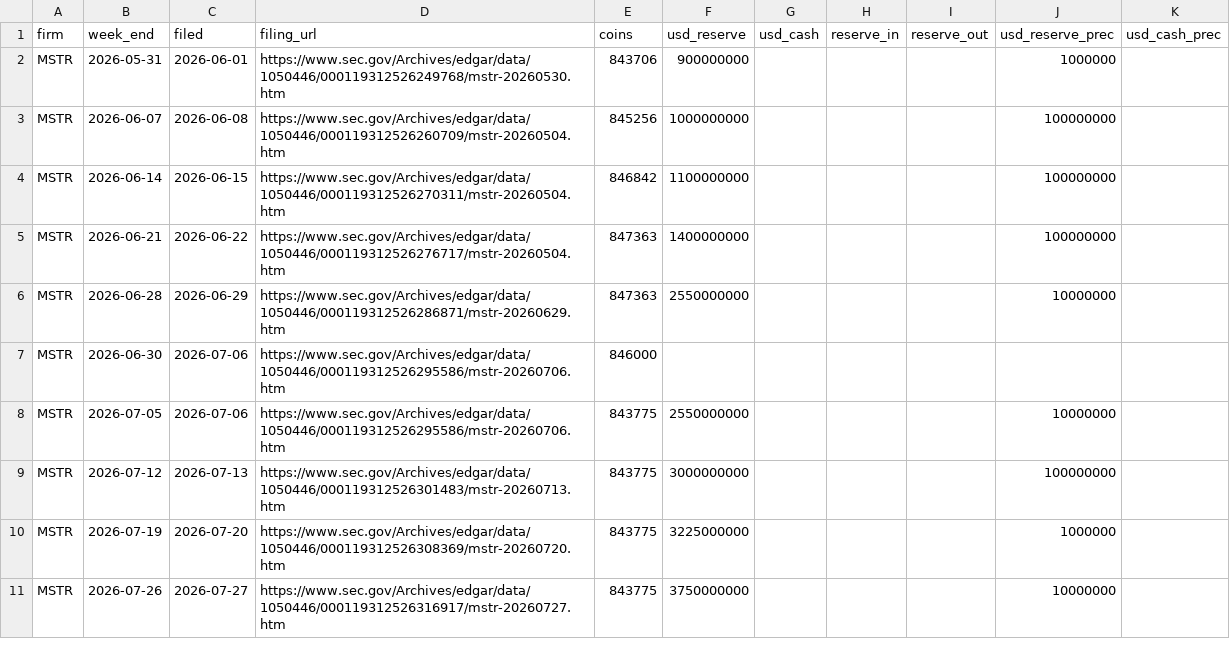
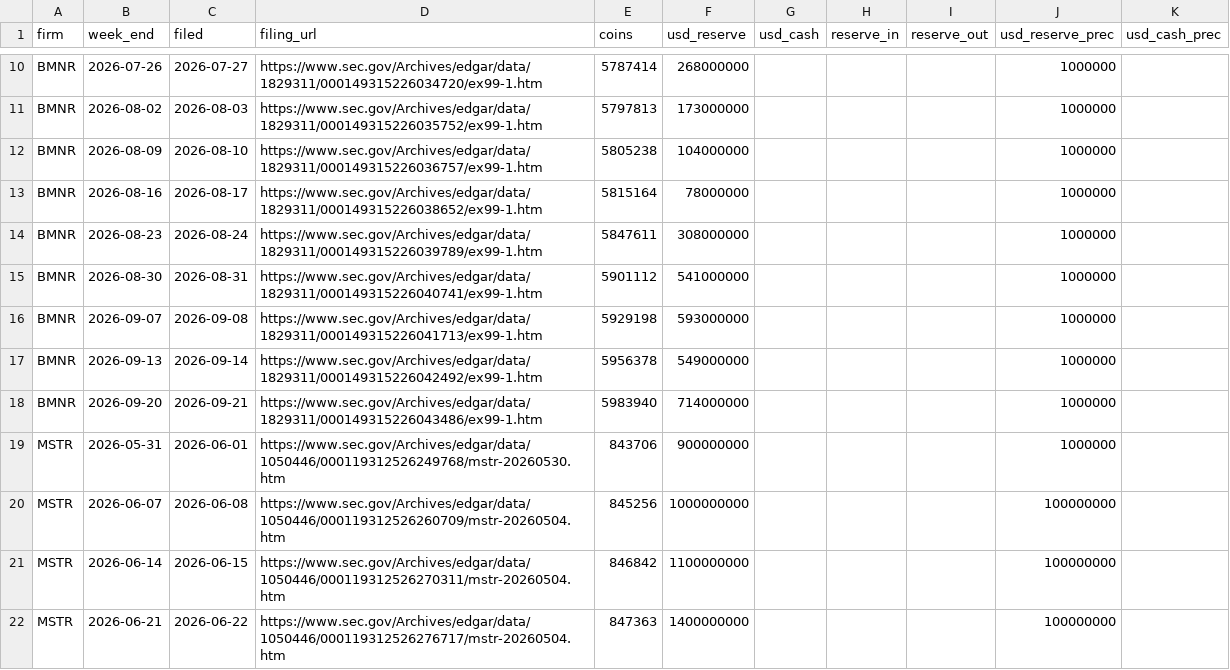
Before and after one commit to RahilBhavan/dat-accretion, a CSV file: data/stated.csv, drawn as a sheet; only a part is shown, gaps mark what is left out; the shorter side is filled out with more unchanged rows; the diff covers the shown part only.

```diff
--- a/data/stated.csv
+++ b/data/stated.csv
@@ -2 +10,10 @@ firm,week_end,filed,filing_url,coins,usd_reserve,usd_cash,reserve_in,reserve_out
+BMNR,2026-07-26,2026-07-27,https://www.sec.gov/Archives/edgar/data/1829311/000149315226034720/ex99-1.htm,5787414,268000000,,,,1000000,
+BMNR,2026-08-02,2026-08-03,https://www.sec.gov/Archives/edgar/data/1829311/000149315226035752/ex99-1.htm,5797813,173000000,,,,1000000,
+BMNR,2026-08-09,2026-08-10,https://www.sec.gov/Archives/edgar/data/1829311/000149315226036757/ex99-1.htm,5805238,104000000,,,,1000000,
+BMNR,2026-08-16,2026-08-17,https://www.sec.gov/Archives/edgar/data/1829311/000149315226038652/ex99-1.htm,5815164,78000000,,,,1000000,
+BMNR,2026-08-23,2026-08-24,https://www.sec.gov/Archives/edgar/data/1829311/000149315226039789/ex99-1.htm,5847611,308000000,,,,1000000,
+BMNR,2026-08-30,2026-08-31,https://www.sec.gov/Archives/edgar/data/1829311/000149315226040741/ex99-1.htm,5901112,541000000,,,,1000000,
+BMNR,2026-09-07,2026-09-08,https://www.sec.gov/Archives/edgar/data/1829311/000149315226041713/ex99-1.htm,5929198,593000000,,,,1000000,
+BMNR,2026-09-13,2026-09-14,https://www.sec.gov/Archives/edgar/data/1829311/000149315226042492/ex99-1.htm,5956378,549000000,,,,1000000,
+BMNR,2026-09-20,2026-09-21,https://www.sec.gov/Archives/edgar/data/1829311/000149315226043486/ex99-1.htm,5983940,714000000,,,,1000000,
 MSTR,2026-05-31,2026-06-01,https://www.sec.gov/Archives/edgar/data/1050446/000119312526249768/mstr-20260530.htm,843706,900000000,,,,1000000,
```
Also changed, not shown: 8 added rows elsewhere in this file, data/balances.csv, data/weekly.csv, 12 other files.
